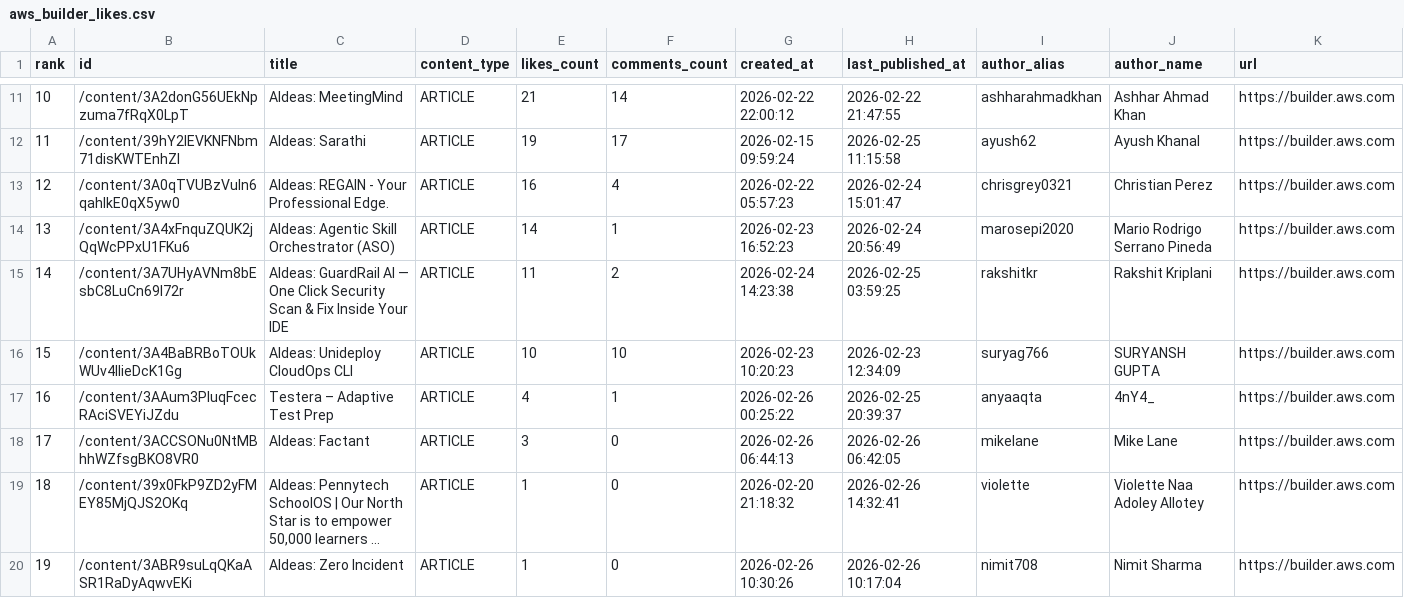
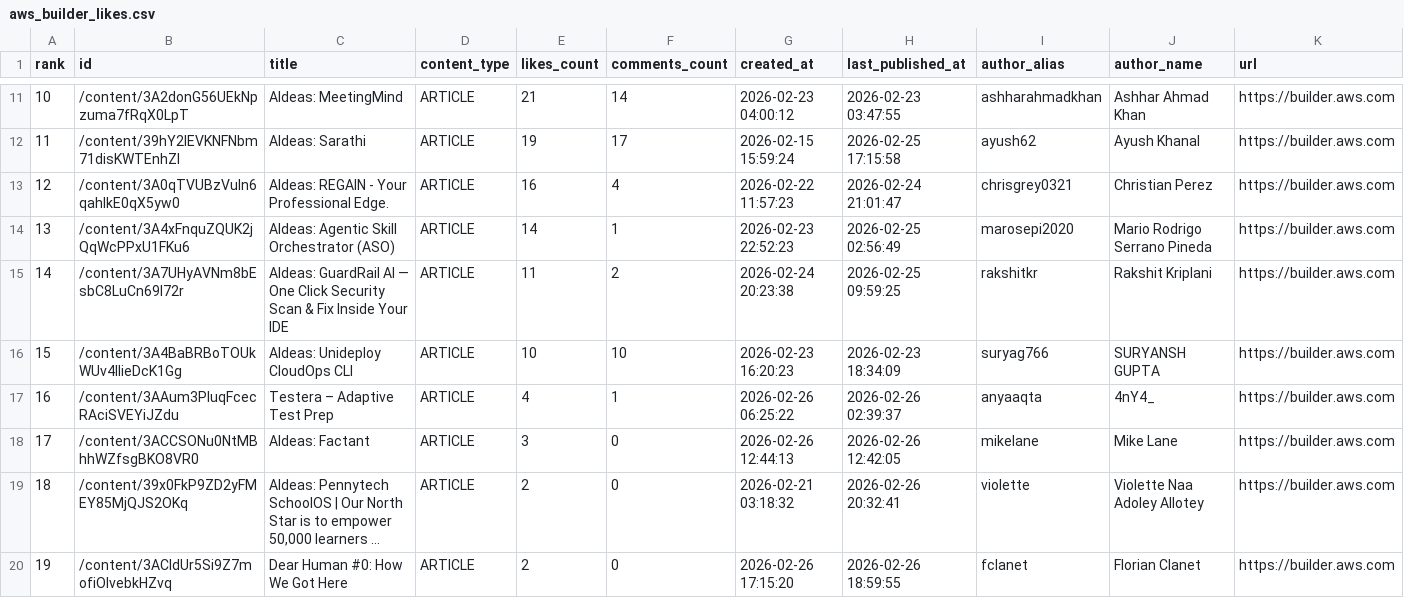
Before and after one commit to shafayatsaad/webscrap, a CSV file: aws_builder_likes.csv, drawn as a sheet; only a part is shown, gaps mark what is left out; long unchanged cells end in …; the diff covers the shown part only; the diff names each change by its address in the sheet, - before the commit and + after, or states it on an @@ line.

```diff
--- a/aws_builder_likes.csv
+++ b/aws_builder_likes.csv
-G11 (created_at): 2026-02-22 22:00:12
+G11 (created_at): 2026-02-23 04:00:12
-H11 (last_published_at): 2026-02-22 21:47:55
+H11 (last_published_at): 2026-02-23 03:47:55
-G12 (created_at): 2026-02-15 09:59:24
+G12 (created_at): 2026-02-15 15:59:24
-H12 (last_published_at): 2026-02-25 11:15:58
+H12 (last_published_at): 2026-02-25 17:15:58
-G13 (created_at): 2026-02-22 05:57:23
+G13 (created_at): 2026-02-22 11:57:23
-H13 (last_published_at): 2026-02-24 15:01:47
+H13 (last_published_at): 2026-02-24 21:01:47
-G14 (created_at): 2026-02-23 16:52:23
+G14 (created_at): 2026-02-23 22:52:23
-H14 (last_published_at): 2026-02-24 20:56:49
+H14 (last_published_at): 2026-02-25 02:56:49
-G15 (created_at): 2026-02-24 14:23:38
+G15 (created_at): 2026-02-24 20:23:38
-H15 (last_published_at): 2026-02-25 03:59:25
+H15 (last_published_at): 2026-02-25 09:59:25
-G16 (created_at): 2026-02-23 10:20:23
+G16 (created_at): 2026-02-23 16:20:23
-H16 (last_published_at): 2026-02-23 12:34:09
+H16 (last_published_at): 2026-02-23 18:34:09
-G17 (created_at): 2026-02-26 00:25:22
+G17 (created_at): 2026-02-26 06:25:22
-H17 (last_published_at): 2026-02-25 20:39:37
+H17 (last_published_at): 2026-02-26 02:39:37
-G18 (created_at): 2026-02-26 06:44:13
+G18 (created_at): 2026-02-26 12:44:13
-H18 (last_published_at): 2026-02-26 06:42:05
+H18 (last_published_at): 2026-02-26 12:42:05
-E19:E20 (likes_count): 1
+E19:E20 (likes_count): 2
-G19 (created_at): 2026-02-20 21:18:32
+G19 (created_at): 2026-02-21 03:18:32
-H19 (last_published_at): 2026-02-26 14:32:41
+H19 (last_published_at): 2026-02-26 20:32:41
-B20 (id): /content/3ABR9suLqQKaASR1RaDyAqwvEKi
+B20 (id): /content/3ACldUr5Si9Z7mofiOIvebkHZvq
-C20 (title): AIdeas: Zero Incident
+C20 (title): Dear Human #0: How We Got Here
-G20 (created_at): 2026-02-26 10:30:26
+G20 (created_at): 2026-02-26 17:15:20
-H20 (last_published_at): 2026-02-26 10:17:04
+H20 (last_published_at): 2026-02-26 18:59:55
-I20 (author_alias): nimit708
+I20 (author_alias): fclanet
-J20 (author_name): Nimit Sharma
+J20 (author_name): Florian Clanet
```
Also changed, not shown: 31 edited cells elsewhere in this file, 2 other files.
